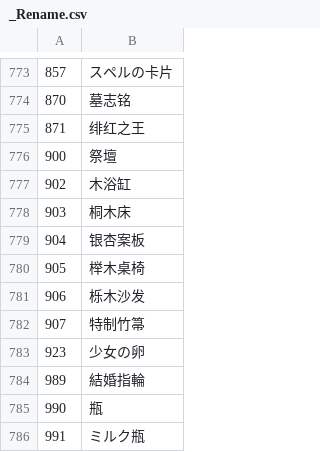
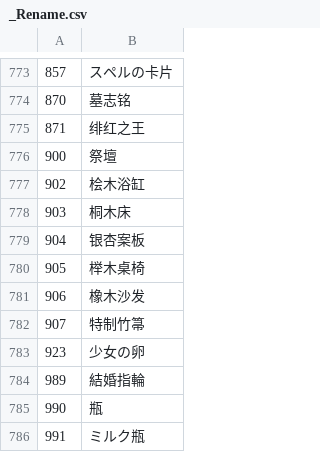
Before and after one commit to Paradox-Phenomenon/EraTW-Magic_DLC, a CSV file: CSV/_Rename.csv, drawn as a sheet; only a part is shown, gaps mark what is left out.

```diff
--- a/CSV/_Rename.csv
+++ b/CSV/_Rename.csv
@@ -776,3 +776,3 @@
 900,祭壇
-902,木浴缸
+902,桧木浴缸
 903,桐木床
@@ -780,3 +780,3 @@
 905,榉木桌椅
-906,栎木沙发
+906,橡木沙发
 907,特制竹箒
```
Also changed, not shown: CSV/Item.csv, 12 other files.
